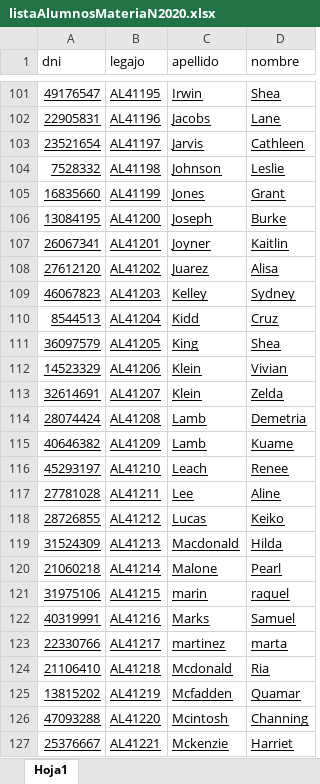
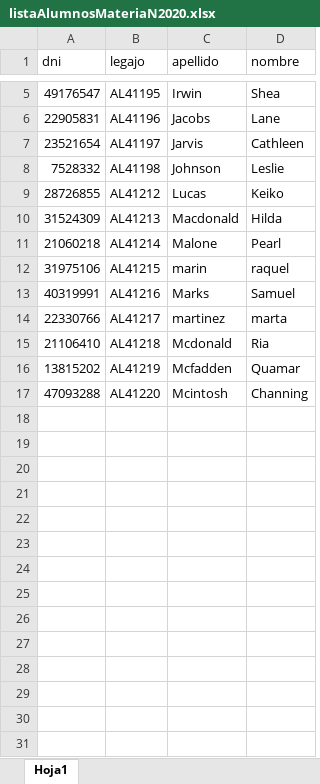
Before and after one commit to cristiansacca/DayClass, an Excel workbook: ArchivosParaPruebas/listaAlumnosMateriaN2020.xlsx, sheet Hoja1, drawn as a sheet; only a part is shown, gaps mark what is left out; values as stored, in another font and other column widths than the file's, no borders; removed rows and columns are numbered as before the commit, all else as after; the diff covers the shown part only; the diff names each change by its address in the sheet, - before the commit and + after, or states it on an @@ line.

```diff
--- a/ArchivosParaPruebas/listaAlumnosMateriaN2020.xlsx (sheet Hoja1)
+++ b/ArchivosParaPruebas/listaAlumnosMateriaN2020.xlsx (sheet Hoja1)
-A5:D8 underline: on
+A5:D8 underline: off
-row 105: 16835660 | AL41199 | Jones | Grant
-row 106: 13084195 | AL41200 | Joseph | Burke
-row 107: 26067341 | AL41201 | Joyner | Kaitlin
-row 108: 27612120 | AL41202 | Juarez | Alisa
-row 109: 46067823 | AL41203 | Kelley | Sydney
-row 110: 8544513 | AL41204 | Kidd | Cruz
-row 111: 36097579 | AL41205 | King | Shea
-row 112: 14523329 | AL41206 | Klein | Vivian
-row 113: 32614691 | AL41207 | Klein | Zelda
-row 114: 28074424 | AL41208 | Lamb | Demetria
-row 115: 40646382 | AL41209 | Lamb | Kuame
-row 116: 45293197 | AL41210 | Leach | Renee
-row 117: 27781028 | AL41211 | Lee | Aline
-A9:D17 underline: on
+A9:D17 underline: off
-row 127: 25376667 | AL41221 | Mckenzie | Harriet
```
Also changed, not shown: 117 removed rows and cell formats elsewhere in this sheet, 3 other files.
